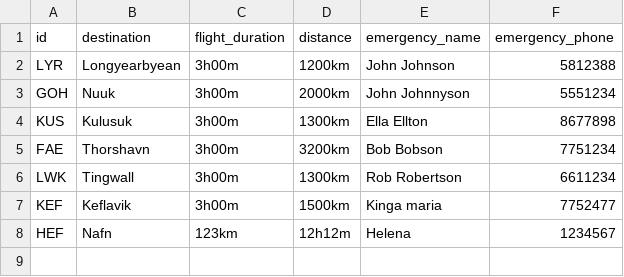
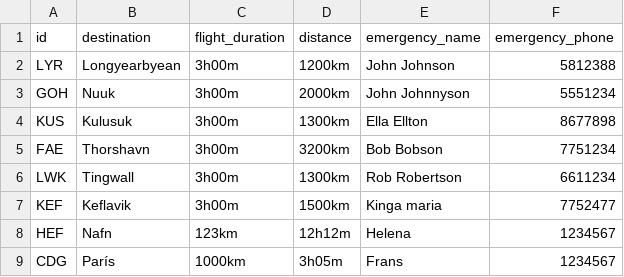
Before and after one commit to helenaj18/Dagb-k, a CSV file: NaNair/UPDATEDSTUDENTDATA/Destinations.csv, drawn as a sheet.

```diff
--- a/NaNair/UPDATEDSTUDENTDATA/Destinations.csv
+++ b/NaNair/UPDATEDSTUDENTDATA/Destinations.csv
@@ -8 +8,2 @@ KEF,Keflavik,3h00m,1500km,Kinga maria,7752477
 HEF,Nafn,123km,12h12m,Helena,1234567
+CDG,París,1000km,3h05m,Frans,1234567
```
Also changed, not shown: NaNair/UPDATEDSTUDENTDATA/Crew.csv, NaNair/UPDATEDSTUDENTDATA/allvoyages.csv, 5 other files.
